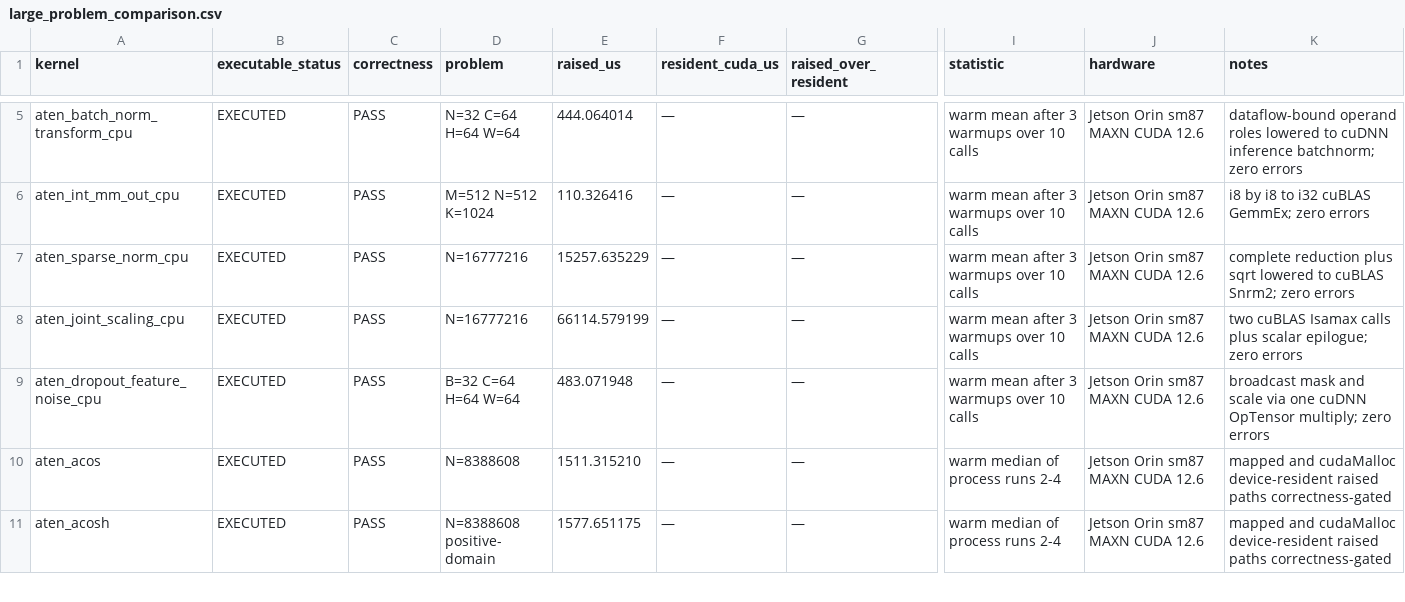
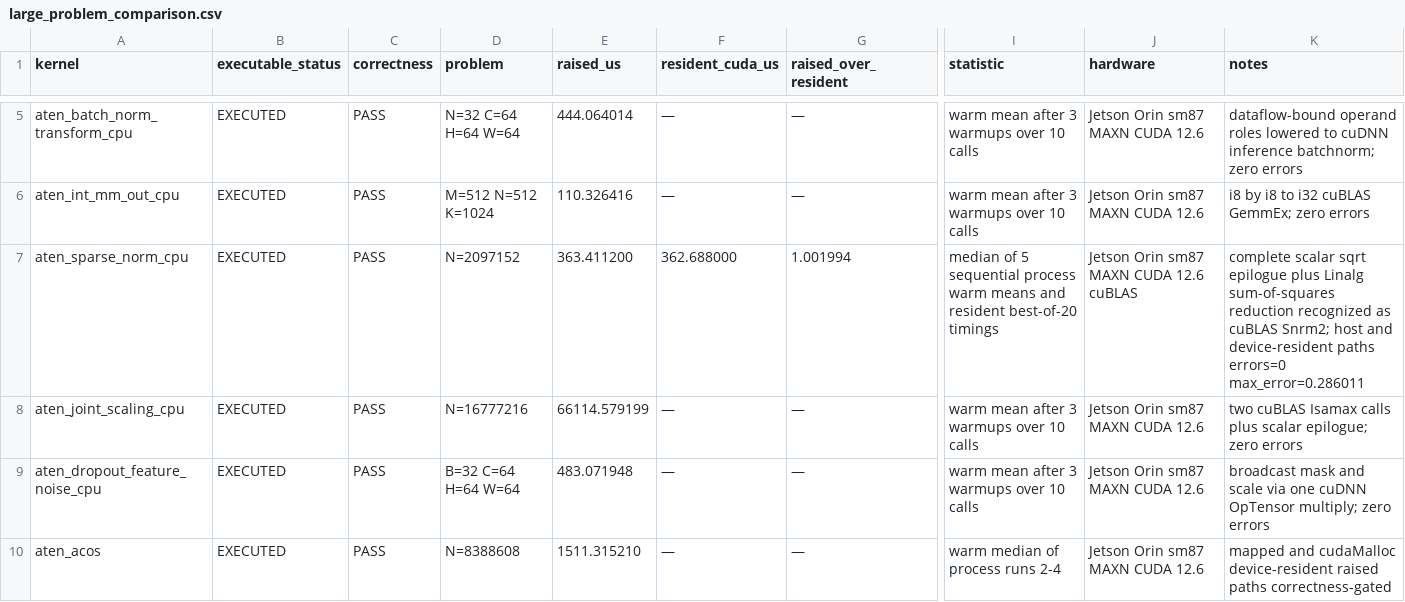
Before and after one commit to arpitj1/Polygeist, a CSV file: issues/aten_c_kernels/silicon_results/large_problem_comparison.csv, drawn as a sheet; only a part is shown, gaps mark what is left out; the shorter side is filled out with more unchanged rows; the diff names each change by its address in the sheet, - before the commit and + after, or states it on an @@ line.

Commit message:
Map ATen sparse norm composition to cuBLAS

```diff
--- a/issues/aten_c_kernels/silicon_results/large_problem_comparison.csv
+++ b/issues/aten_c_kernels/silicon_results/large_problem_comparison.csv
-D7 (problem): N=16777216
+D7 (problem): N=2097152
-E7 (raised_us): 15257.635229
+E7 (raised_us): 363.411200
-F7 (resident_cuda_us): —
+F7 (resident_cuda_us): 362.688000
-G7 (raised_over_resident): —
+G7 (raised_over_resident): 1.001994
-I7 (statistic): warm mean after 3 warmups over 10 calls
+I7 (statistic): median of 5 sequential process warm means and resident best-of-20 timings
-J7 (hardware): Jetson Orin sm87 MAXN CUDA 12.6
+J7 (hardware): Jetson Orin sm87 MAXN CUDA 12.6 cuBLAS
-K7 (notes): complete reduction plus sqrt lowered to cuBLAS Snrm2; zero errors
+K7 (notes): complete scalar sqrt epilogue plus Linalg sum-of-squares reduction recognized as cuBLAS Snrm2; host and device-resident paths errors=0 max_error=0.286011
```
Also changed, not shown: issues/aten_c_kernels/cuda_library_audit.csv, issues/aten_c_kernels/native_cuda_results/resident_silicon.csv, 8 other files.
